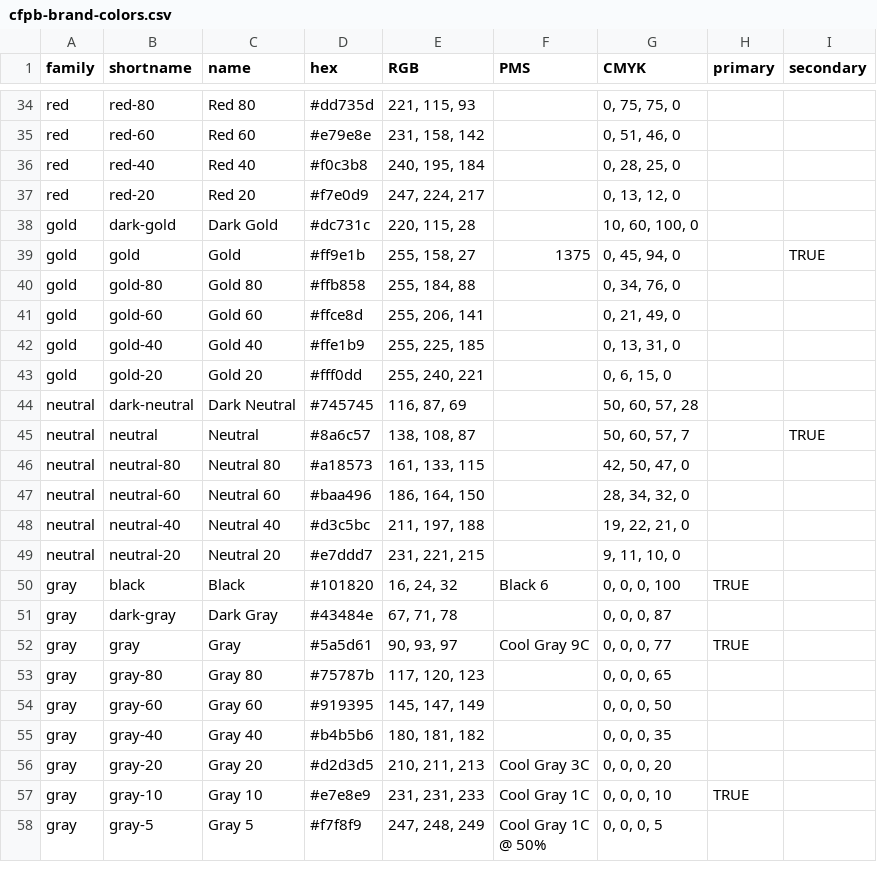
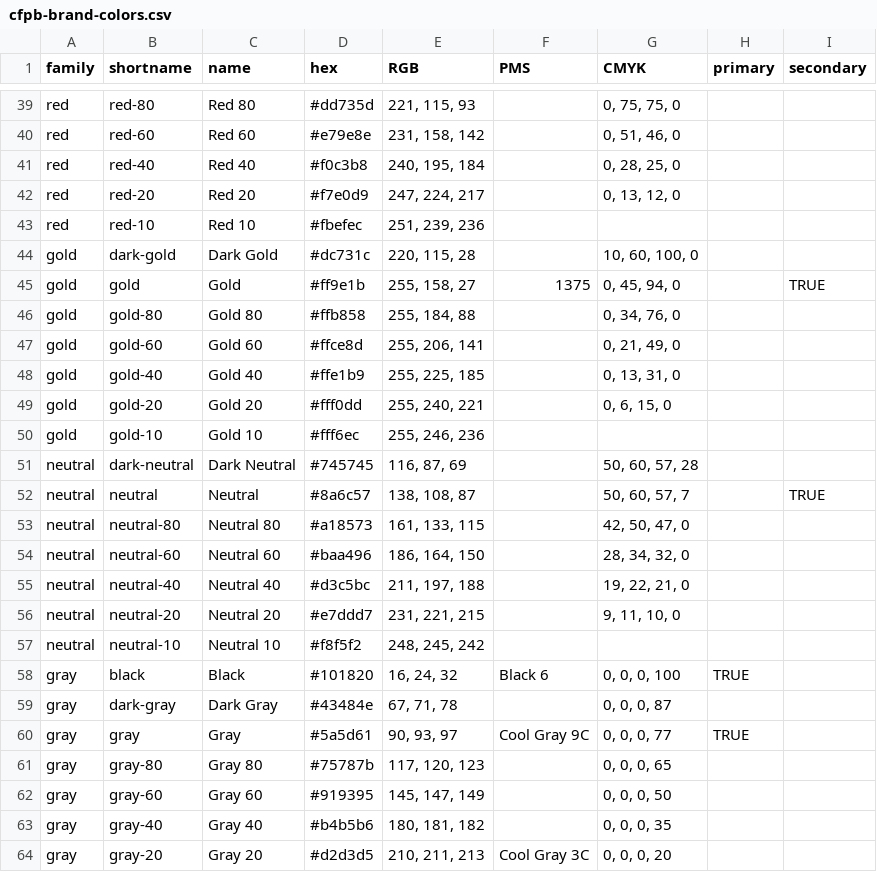
Before and after one commit to cfpb/design-manual, a CSV file: _data/cfpb-brand-colors.csv, drawn as a sheet; only a part is shown, gaps mark what is left out; the shorter side is filled out with more unchanged rows; the diff covers the shown part only; the diff names each change by its address in the sheet, - before the commit and + after, or states it on an @@ line.

```diff
--- a/_data/cfpb-brand-colors.csv
+++ b/_data/cfpb-brand-colors.csv
+row 43: red | red-10 | Red 10 | #fbefec | 251, 239, 236
+row 50: gold | gold-10 | Gold 10 | #fff6ec | 255, 246, 236
+row 57: neutral | neutral-10 | Neutral 10 | #f8f5f2 | 248, 245, 242
```
Also changed, not shown: 5 added rows elsewhere in this file, 15 other files.
